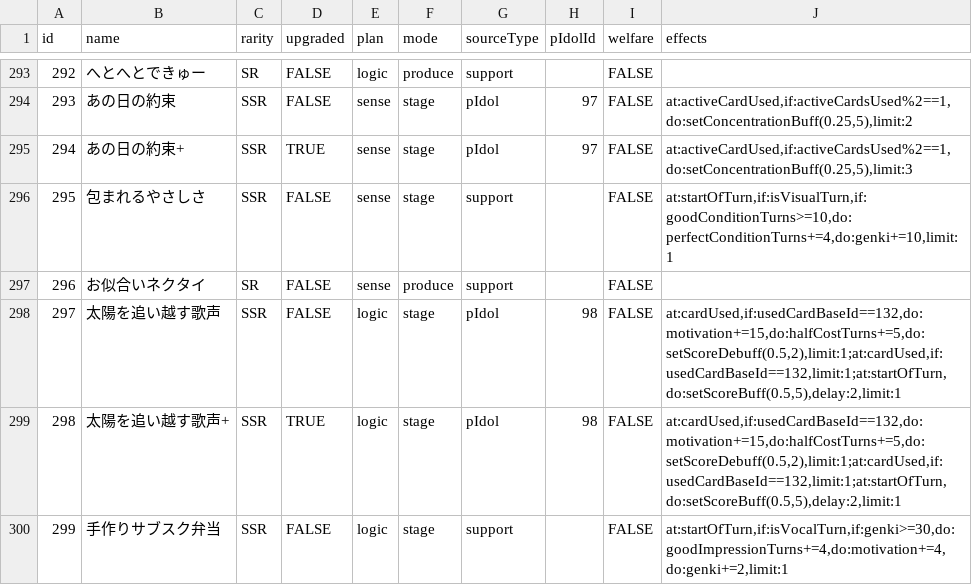
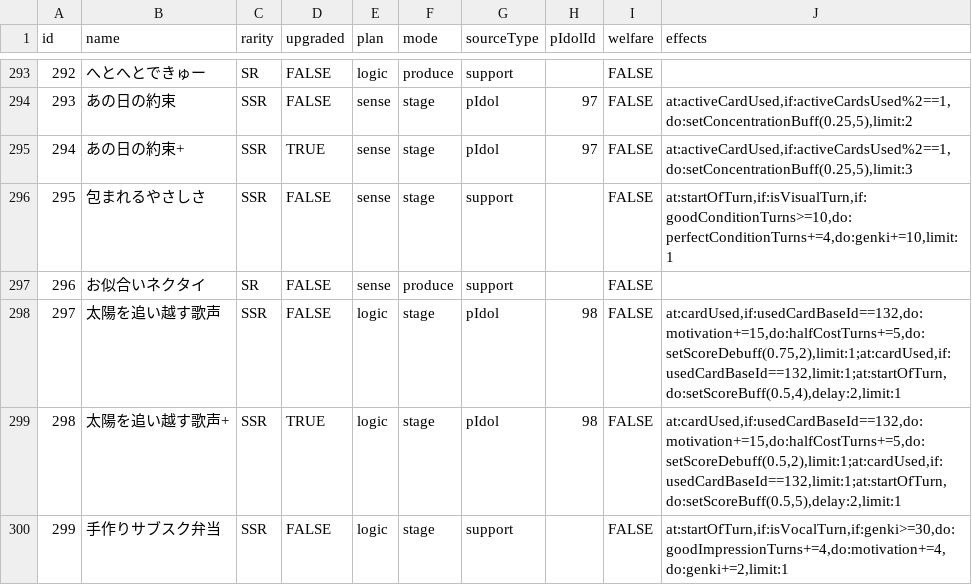
Before and after one commit to surisuririsu/gakumas-tools, a CSV file: packages/gakumas-data/csv/p_items.csv, drawn as a sheet; only a part is shown, gaps mark what is left out.

```diff
--- a/packages/gakumas-data/csv/p_items.csv
+++ b/packages/gakumas-data/csv/p_items.csv
@@ -297,3 +297,3 @@ id,name,rarity,upgraded,plan,mode,sourceType,pIdolId,welfare,effects
 296,お似合いネクタイ,SR,FALSE,sense,produce,support,,FALSE,
-297,太陽を追い越す歌声,SSR,FALSE,logic,stage,pIdol,98,FALSE,"at:cardUsed,if:usedCardBaseId==132,do:motivation+=15,do:halfCostTurns+=5,do:setScoreDebuff(0.5,2),limit:1;at:cardUsed,if:usedCardBaseId==132,limit:1;at:startOfTurn,do:setScoreBuff(0.5,5),delay:2,limit:1"
+297,太陽を追い越す歌声,SSR,FALSE,logic,stage,pIdol,98,FALSE,"at:cardUsed,if:usedCardBaseId==132,do:motivation+=15,do:halfCostTurns+=5,do:setScoreDebuff(0.75,2),limit:1;at:cardUsed,if:usedCardBaseId==132,limit:1;at:startOfTurn,do:setScoreBuff(0.5,4),delay:2,limit:1"
 298,太陽を追い越す歌声+,SSR,TRUE,logic,stage,pIdol,98,FALSE,"at:cardUsed,if:usedCardBaseId==132,do:motivation+=15,do:halfCostTurns+=5,do:setScoreDebuff(0.5,2),limit:1;at:cardUsed,if:usedCardBaseId==132,limit:1;at:startOfTurn,do:setScoreBuff(0.5,5),delay:2,limit:1"
```
Also changed, not shown: packages/gakumas-data/csv/skill_cards.csv, 14 other files.
